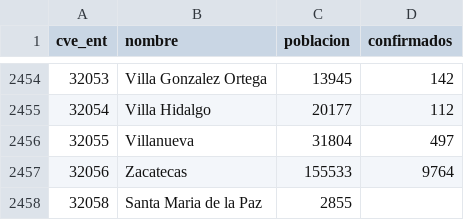
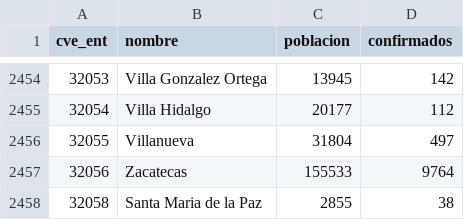
Before and after one commit to rpizarrog/Analisis-Inteligente-de-datos, a CSV file: datos/poblacion confirmados municipio.csv, drawn as a sheet; only a part is shown, gaps mark what is left out.

Commit message:
Add files via upload

```diff
--- a/datos/poblacion confirmados municipio.csv
+++ b/datos/poblacion confirmados municipio.csv
@@ -2457,2 +2457,2 @@ cve_ent,nombre,poblacion,confirmados
 32056,Zacatecas,155533,9764
-32058,Santa Maria de la Paz,2855,
+32058,Santa Maria de la Paz,2855,38
```
